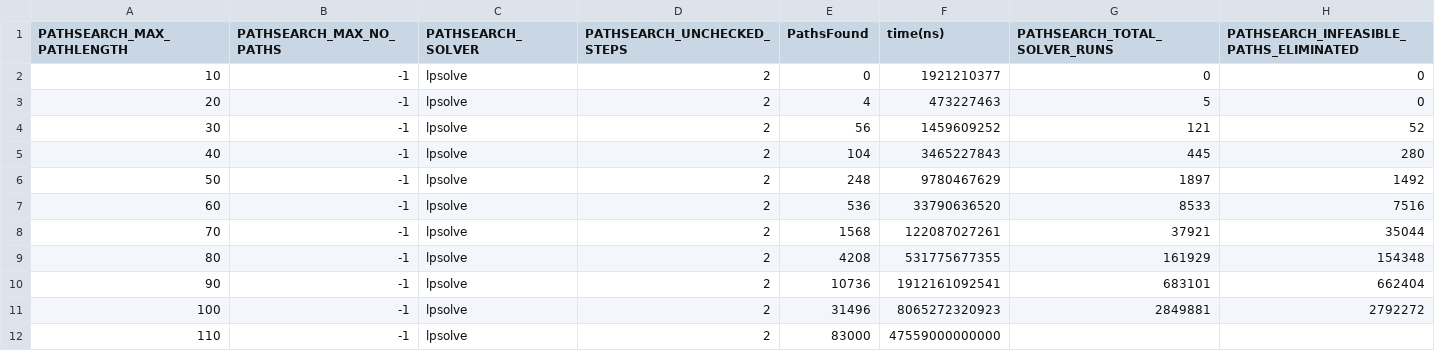
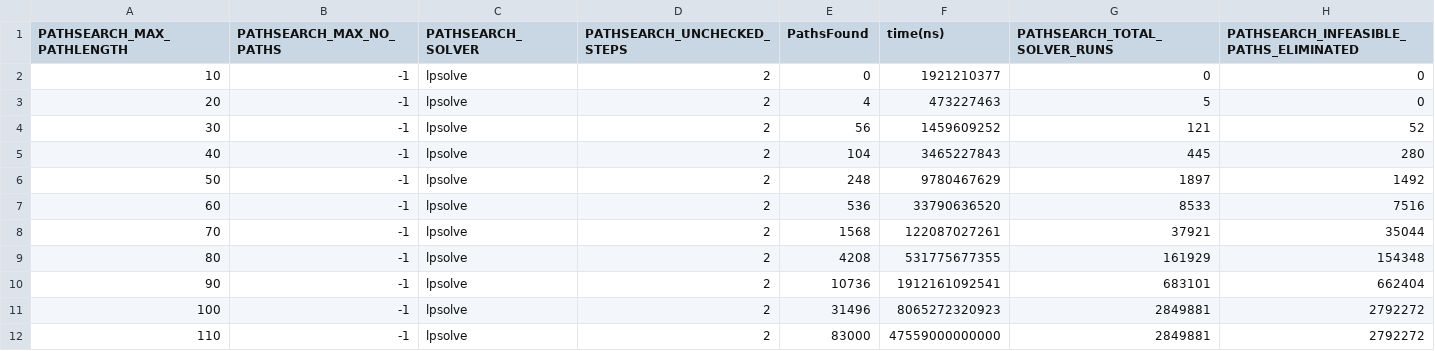
Before and after one commit to Xilaew/uml-activity-testcasegenerator, a CSV file: Thesis/Experiment-DATA/CaseStudyRuntimeLPSolve.csv, drawn as a sheet.

```diff
--- a/Thesis/Experiment-DATA/CaseStudyRuntimeLPSolve.csv
+++ b/Thesis/Experiment-DATA/CaseStudyRuntimeLPSolve.csv
@@ -11,2 +11,2 @@ PATHSEARCH_MAX_PATHLENGTH	PATHSEARCH_MAX_NO_PATHS	PATHSEARCH_SOLVER	PATHSEARCH_U
 100	-1	lpsolve	2	31496	8065272320923	2849881	2792272
-110	-1	lpsolve	2	83000	47559000000000	
+110	-1	lpsolve	2	83000	47559000000000	2849881	2792272
```
Also changed, not shown: Thesis/Experiment-DATA/CaseStudyRuntimeBFS.csv, Thesis/Experiment-DATA/CaseStudyRuntimeBoundaryValues.csv, 8 other files.
